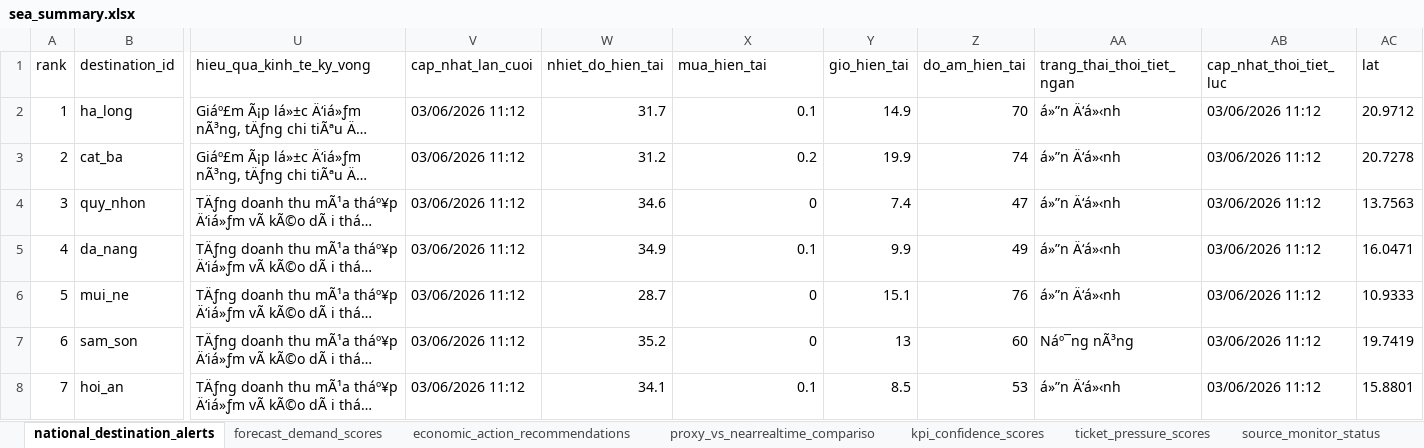
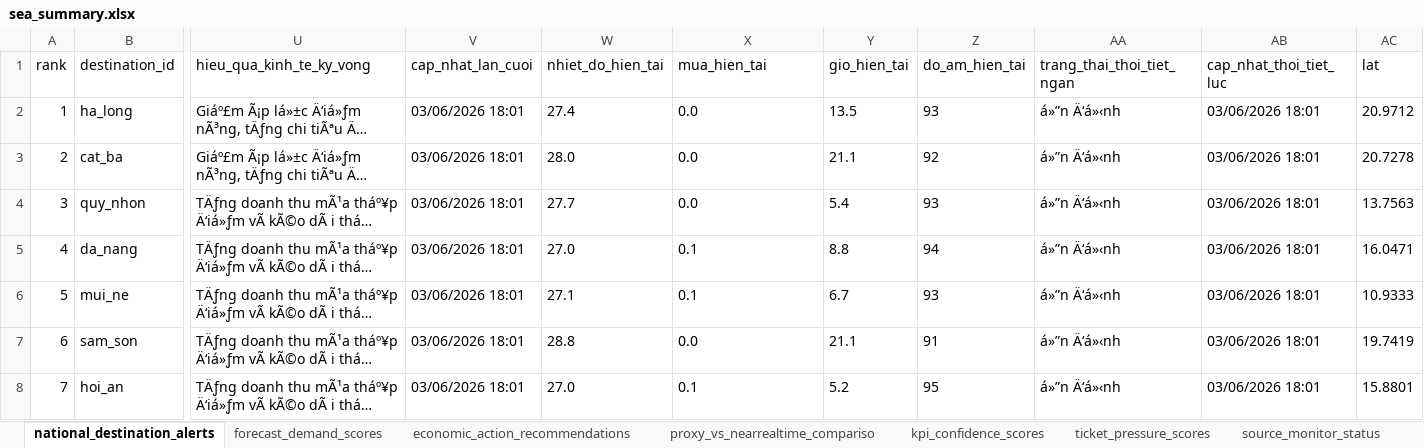
Before and after one commit to Quyennrose/SEA, an Excel workbook: exports/excel/sea_summary.xlsx, sheet national_destination_alerts, drawn as a sheet; only a part is shown, gaps mark what is left out; long unchanged cells end in …; values as stored, in another font and other column widths than the file's, no borders; the diff covers the shown part only; the diff names each change by its address in the sheet, - before the commit and + after, or states it on an @@ line.

```diff
--- a/exports/excel/sea_summary.xlsx (sheet national_destination_alerts)
+++ b/exports/excel/sea_summary.xlsx (sheet national_destination_alerts)
-V2:V8 (cap_nhat_lan_cuoi): 03/06/2026 11:12
+V2:V8 (cap_nhat_lan_cuoi): 03/06/2026 18:01
-W2 (nhiet_do_hien_tai): 31.7
+W2 (nhiet_do_hien_tai): 27.4
-X2 (mua_hien_tai): 0.1
+X2 (mua_hien_tai): 0.0
-Y2 (gio_hien_tai): 14.9
+Y2 (gio_hien_tai): 13.5
-Z2 (do_am_hien_tai): 70
+Z2 (do_am_hien_tai): 93
-AB2:AB8 (cap_nhat_thoi_tiet_luc): 03/06/2026 11:12
+AB2:AB8 (cap_nhat_thoi_tiet_luc): 03/06/2026 18:01
-W3 (nhiet_do_hien_tai): 31.2
+W3 (nhiet_do_hien_tai): 28.0
-X3 (mua_hien_tai): 0.2
+X3 (mua_hien_tai): 0.0
-Y3 (gio_hien_tai): 19.9
+Y3 (gio_hien_tai): 21.1
-Z3 (do_am_hien_tai): 74
+Z3 (do_am_hien_tai): 92
-W4 (nhiet_do_hien_tai): 34.6
+W4 (nhiet_do_hien_tai): 27.7
-X4 (mua_hien_tai): 0
+X4 (mua_hien_tai): 0.0
-Y4 (gio_hien_tai): 7.4
+Y4 (gio_hien_tai): 5.4
-Z4 (do_am_hien_tai): 47
+Z4 (do_am_hien_tai): 93
-W5 (nhiet_do_hien_tai): 34.9
+W5 (nhiet_do_hien_tai): 27.0
-X5 alignment: right
+X5 alignment: left
-Y5 (gio_hien_tai): 9.9
+Y5 (gio_hien_tai): 8.8
-Z5 (do_am_hien_tai): 49
+Z5 (do_am_hien_tai): 94
-W6 (nhiet_do_hien_tai): 28.7
+W6 (nhiet_do_hien_tai): 27.1
-X6 (mua_hien_tai): 0
+X6 (mua_hien_tai): 0.1
-Y6 (gio_hien_tai): 15.1
+Y6 (gio_hien_tai): 6.7
-Z6 (do_am_hien_tai): 76
+Z6 (do_am_hien_tai): 93
-W7 (nhiet_do_hien_tai): 35.2
+W7 (nhiet_do_hien_tai): 28.8
-X7 (mua_hien_tai): 0
+X7 (mua_hien_tai): 0.0
-Y7 (gio_hien_tai): 13
+Y7 (gio_hien_tai): 21.1
-Z7 (do_am_hien_tai): 60
+Z7 (do_am_hien_tai): 91
-AA7 (trang_thai_thoi_tiet_ngan): Náº¯ng nÃ³ng
+AA7 (trang_thai_thoi_tiet_ngan): á»”n Ä‘á»‹nh
-W8 (nhiet_do_hien_tai): 34.1
+W8 (nhiet_do_hien_tai): 27.0
-X8 alignment: right
+X8 alignment: left
-Y8 (gio_hien_tai): 8.5
+Y8 (gio_hien_tai): 5.2
-Z8 (do_am_hien_tai): 53
+Z8 (do_am_hien_tai): 95
```
Also changed, not shown: 377 edited cells and cell formats elsewhere in this sheet, sheet kpi_confidence_scores, sheet forecast_demand_scores, sheet proxy_vs_nearrealtime_compariso, sheet source_monitor_status, 40 other files.
